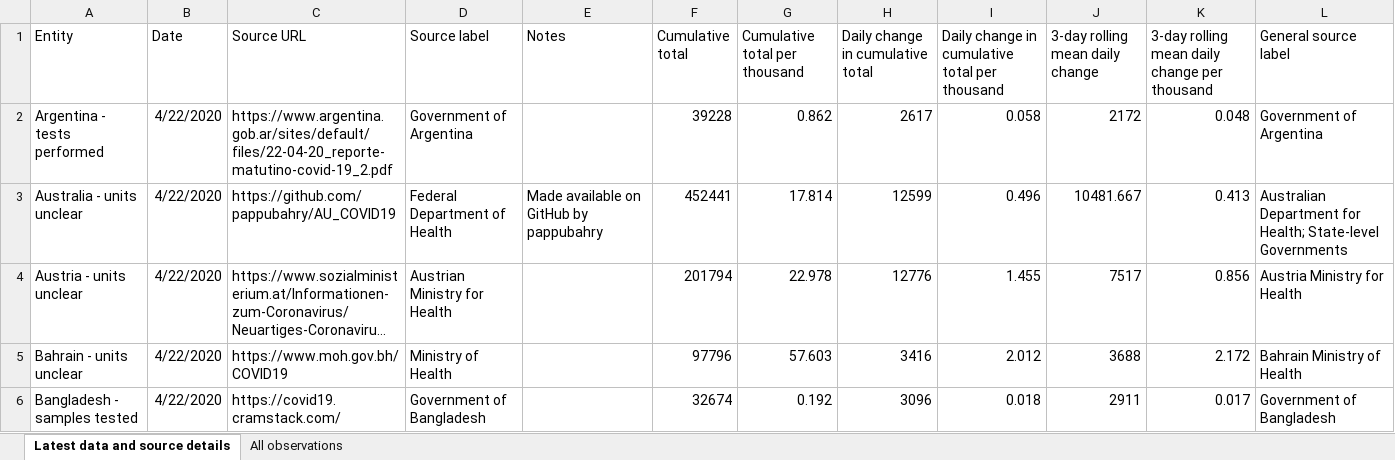
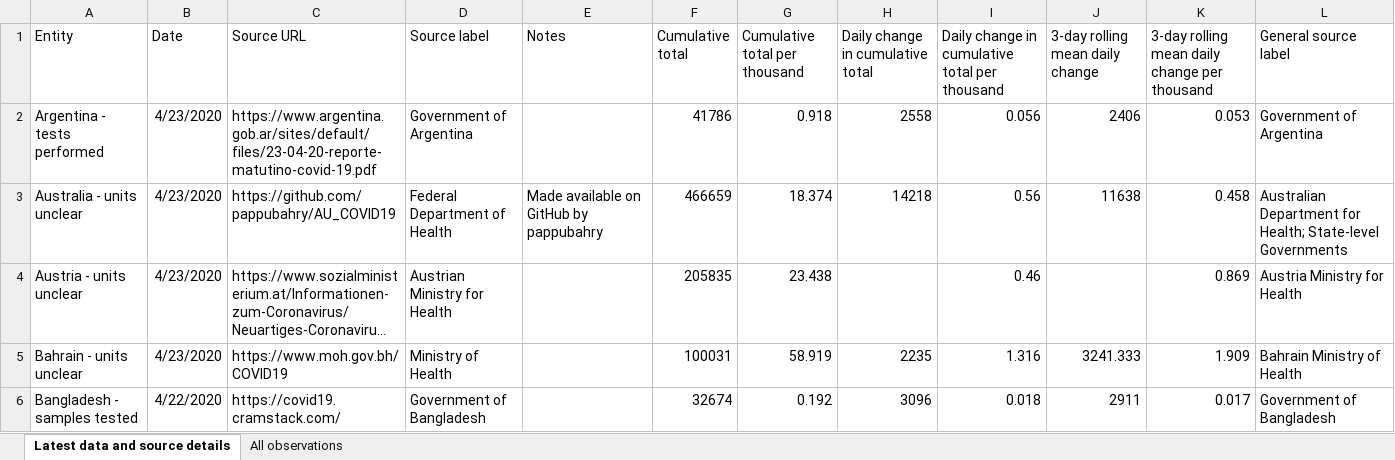
Before and after one commit to hjstein/covid-19-data, an Excel workbook: public/data/testing/covid-testing.xlsx, sheet Latest data and source details, drawn as a sheet; only a part is shown; long unchanged cells end in …; values as stored, in another font and other column widths than the file's, no borders; table styles not drawn; the diff covers the shown part only; the diff names each change by its address in the sheet, - before the commit and + after, or states it on an @@ line.

Commit message:
Updated testing data for 2020-04-23

```diff
--- a/public/data/testing/covid-testing.xlsx (sheet Latest data and source details)
+++ b/public/data/testing/covid-testing.xlsx (sheet Latest data and source details)
-B2:B5 (Date): 4/22/2020
+B2:B5 (Date): 4/23/2020
-C2 (Source URL): https://www.argentina.gob.ar/sites/default/files/22-04-20_reporte-matutino-covid-19_2.pdf
+C2 (Source URL): https://www.argentina.gob.ar/sites/default/files/23-04-20-reporte-matutino-covid-19.pdf
-F2 (Cumulative total): 39228
+F2 (Cumulative total): 41786
-G2 (Cumulative total per thousand): 0.862
+G2 (Cumulative total per thousand): 0.918
-H2 (Daily change in cumulative total): 2617
+H2 (Daily change in cumulative total): 2558
-I2: 0.058
+I2: 0.056
-J2 (3-day rolling mean daily change): 2172
+J2 (3-day rolling mean daily change): 2406
-K2: 0.048
+K2: 0.053
-F3 (Cumulative total): 452441
+F3 (Cumulative total): 466659
-G3 (Cumulative total per thousand): 17.814
+G3 (Cumulative total per thousand): 18.374
-H3 (Daily change in cumulative total): 12599
+H3 (Daily change in cumulative total): 14218
-I3: 0.496
+I3: 0.56
-J3 (3-day rolling mean daily change): 10481.667
+J3 (3-day rolling mean daily change): 11638
-K3: 0.413
+K3: 0.458
-F4 (Cumulative total): 201794
+F4 (Cumulative total): 205835
-G4 (Cumulative total per thousand): 22.978
+G4 (Cumulative total per thousand): 23.438
-H4 (Daily change in cumulative total): 12776
+H4 (Daily change in cumulative total): (empty)
-I4: 1.455
+I4: 0.46
-J4 (3-day rolling mean daily change): 7517
+J4 (3-day rolling mean daily change): (empty)
-K4: 0.856
+K4: 0.869
-F5 (Cumulative total): 97796
+F5 (Cumulative total): 100031
-G5 (Cumulative total per thousand): 57.603
+G5 (Cumulative total per thousand): 58.919
-H5 (Daily change in cumulative total): 3416
+H5 (Daily change in cumulative total): 2235
-I5: 2.012
+I5: 1.316
-J5 (3-day rolling mean daily change): 3688
+J5 (3-day rolling mean daily change): 3241.333
-K5: 2.172
+K5: 1.909
```
Also changed, not shown: 5 added rows, 1 removed row and 384 edited cells elsewhere in this sheet, sheet All observations, public/data/owid-covid-data.xlsx, 3 other files.
